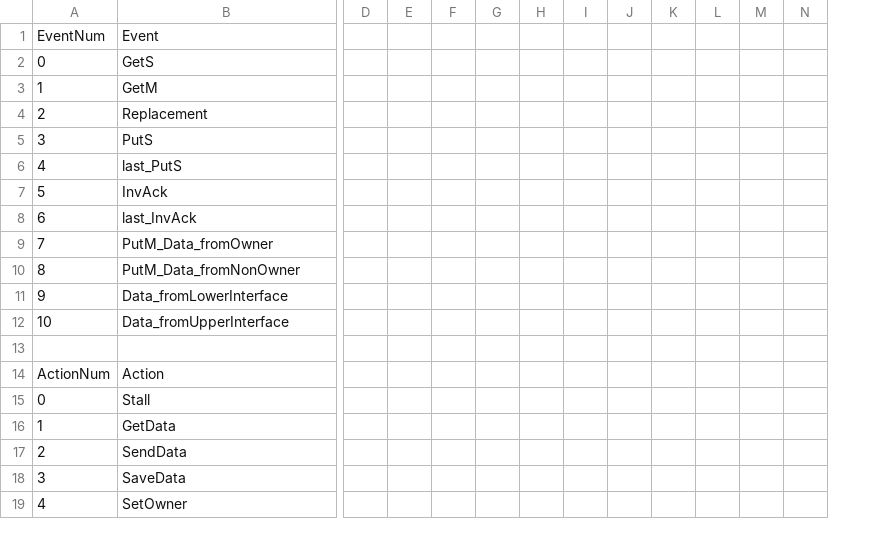
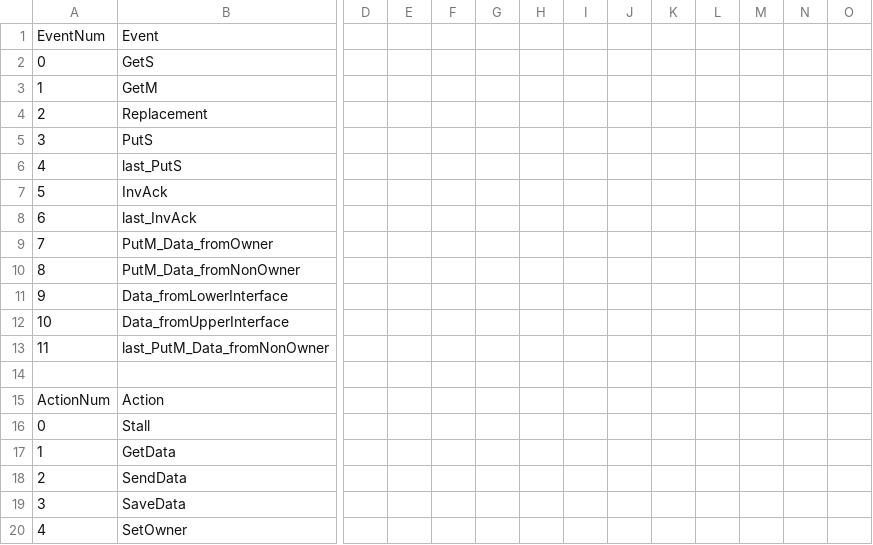
Before and after one commit to FanosResearch/OctopusSimulator, a CSV file: Protocols_FSM/MSI_LLC_directory.csv, drawn as a sheet; only a part is shown, gaps mark what is left out; rows hold the shown columns only; the diff names each change by its address in the sheet, - before the commit and + after, or states it on an @@ line.

Commit message:
Directory FSMs: one table per protocol and level, all fixes in place
The races are protocol bugs, not banking ones, so their fixes go into the
base tables and the variant files are deleted:

  MESI_directory      <- MESI_directory_banked_v2 (IM_aInv, InvM)
  MESI_LLC_directory  <- MESI_LLC_directory_v3 (SendInvM, last-sharer stale Put)
  MSI_LLC_directory   <- MSI_LLC_directory_v2 (last-sharer stale PutM)
  MOESI_directory     <- MOESI_directory_v2 (network's)
  MOESI_LLC_directory <- MOESI_LLC_directory_v2 (network's)

MSI_directory gets MESI's cells (B4a, a60198ca, was MESI only): an owner
evicted while it still collects acks no longer faults. IM_a/SM_a + Inv ->
IM_aInv (completes the store, returns the data); SM_a + Fwd_* saved in new
SM_aS/SM_aSI/SM_aI, as IM_a does; IS_d/IS_dI + Fwd_* stall. The new states
are appended last (rows are positional). Apart from E and O, the MSI
tables are now a subset of the MESI ones, cell by cell. Found by dir-msi
2 banks, TDM, overlapping MSHR masks, iirflt01: IM_a + Inv Fault.

The L1 Fault print now names controller, state, event and message.
Code comments and banked.sh defaults name the base tables.

Gate: regress 81 runs complete, snoop runs byte-identical, 21 directory
runs change (dir-msi 9, dir-mesi 3, dir-moesi 9; dir-moesi/basefp01 now
completes); banked 240/240 for all families under FCFS, RR and TDM, with
and without an MSHR partition.

```diff
--- a/Protocols_FSM/MSI_LLC_directory.csv
+++ b/Protocols_FSM/MSI_LLC_directory.csv
+column O, empty
+row 13: 11 | last_PutM_Data_fromNonOwner
```
Also changed, not shown: Protocols_FSM/MESI_LLC_directory.csv, Protocols_FSM/MESI_directory.csv, 16 other files.
